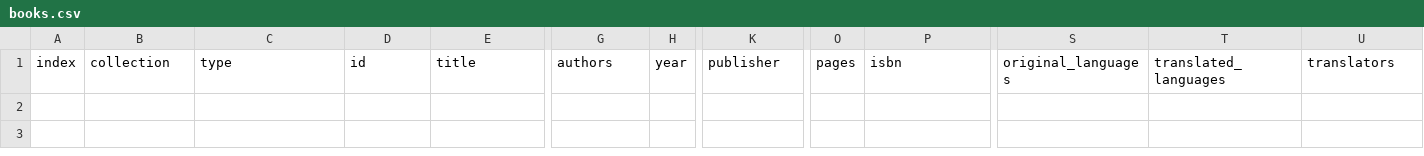
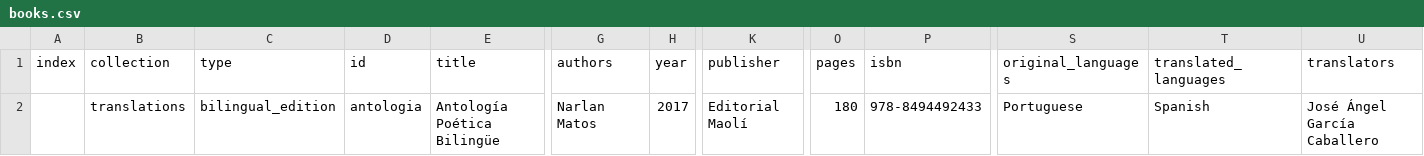
Before and after one commit to narlanmatos/narlanmatos.github.io, a CSV file: _data/books.csv, drawn as a sheet; only a part is shown, gaps mark what is left out; rows hold the shown columns only; the diff names each change by its address in the sheet, - before the commit and + after, or states it on an @@ line.

Commit message:
try data sheet-based page generation

```diff
--- a/_data/books.csv
+++ b/_data/books.csv
+row 2:  | translations | bilingual_edition | antologia | Antología Poética Bilingüe | Narlan Matos | 2017 | Editorial Maolí | 180 | 978-8494492433 | Portuguese | Spanish | José Ángel García Caballero
```
Also changed, not shown: 2 other files.
